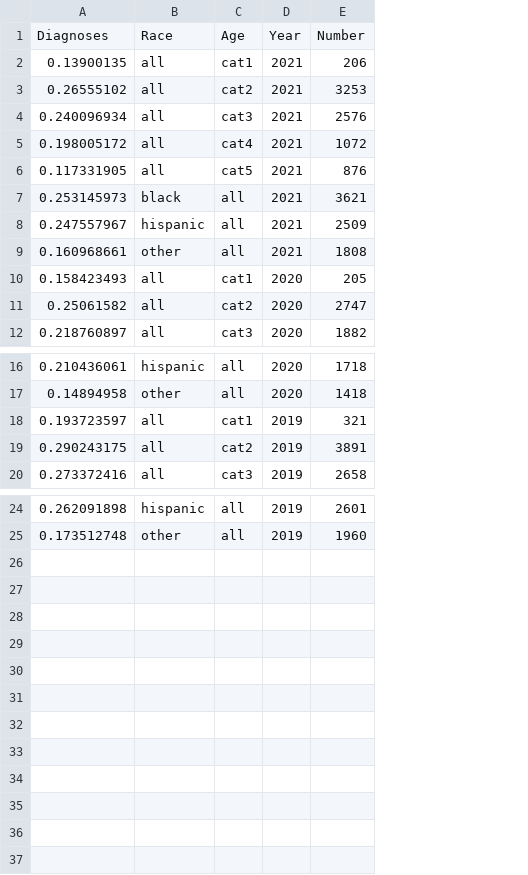
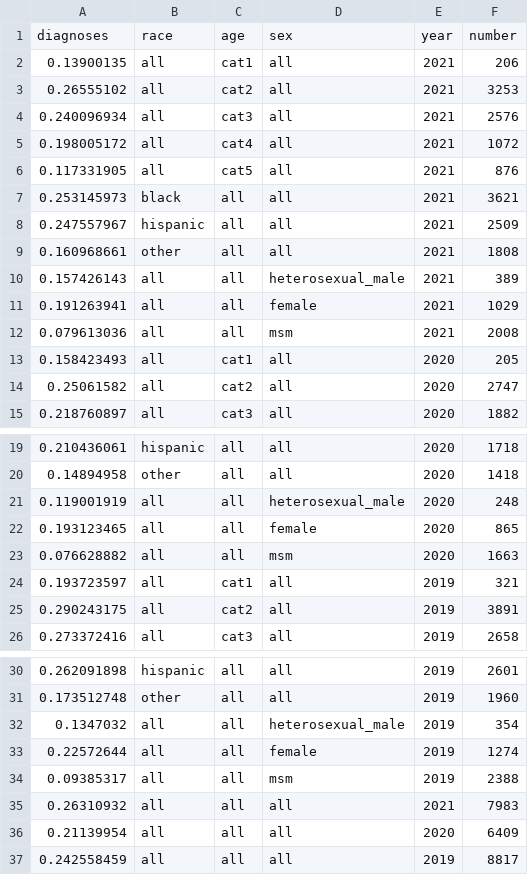
Before and after one commit to tfojo1/jheem_analyses, a CSV file: applications/cdc_testing/cdc_diagnoses.csv, drawn as a sheet; only a part is shown, gaps mark what is left out; removed rows and columns are numbered as before the commit, all else as after; the diff names each change by its address in the sheet, - before the commit and + after, or states it on an @@ line.

Commit message:
Updated odds ratios for diagnoses including sex, passed to specifications script

```diff
--- a/applications/cdc_testing/cdc_diagnoses.csv
+++ b/applications/cdc_testing/cdc_diagnoses.csv
+column D, rows 2-9: all all; rows 13-15: all all; rows 19-20: all | all; rows 24-26: all all; rows 30-31: all | all
-row 1: Diagnoses | Race | Age | Year | Number
+row 1: diagnoses | race | age | sex | year | number
+row 10: 0.157426143 | all | all | heterosexual_male | 2021 | 389
+row 11: 0.191263941 | all | all | female | 2021 | 1029
+row 12: 0.079613036 | all | all | msm | 2021 | 2008
+row 21: 0.119001919 | all | all | heterosexual_male | 2020 | 248
+row 22: 0.193123465 | all | all | female | 2020 | 865
+row 23: 0.076628882 | all | all | msm | 2020 | 1663
+row 32: 0.1347032 | all | all | heterosexual_male | 2019 | 354
+row 33: 0.22572644 | all | all | female | 2019 | 1274
+row 34: 0.09385317 | all | all | msm | 2019 | 2388
+row 35: 0.26310932 | all | all | all | 2021 | 7983
+row 36: 0.21139954 | all | all | all | 2020 | 6409
+row 37: 0.242558459 | all | all | all | 2019 | 8817
```
Also changed, not shown: 3 other files.
